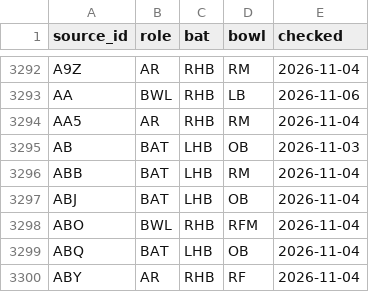
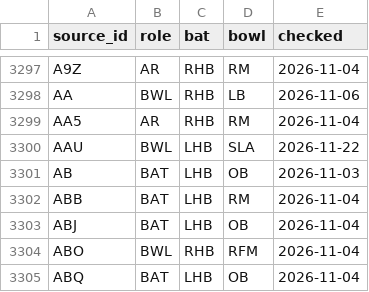
Before and after one commit to dheerajgoel17/cricket-data, a CSV file: data/profiles/profiles.csv, drawn as a sheet; only a part is shown, gaps mark what is left out; the shorter side is filled out with more unchanged rows; the diff covers the shown part only.

```diff
--- a/data/profiles/profiles.csv
+++ b/data/profiles/profiles.csv
@@ -3294,2 +3299,3 @@ AA,BWL,RHB,LB,2026-11-06
 AA5,AR,RHB,RM,2026-11-04
+AAU,BWL,LHB,SLA,2026-11-22
 AB,BAT,LHB,OB,2026-11-03
```
Also changed, not shown: 5 added rows elsewhere in this file.
